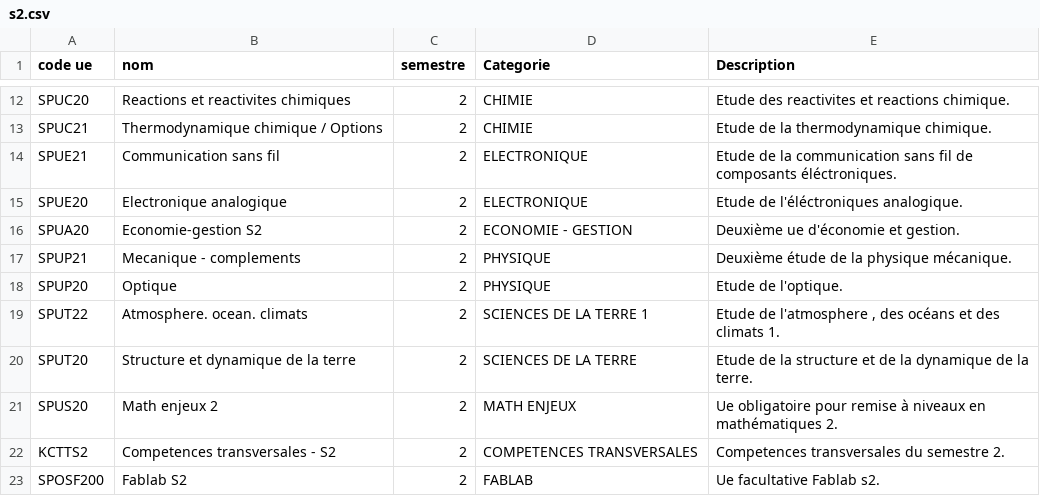
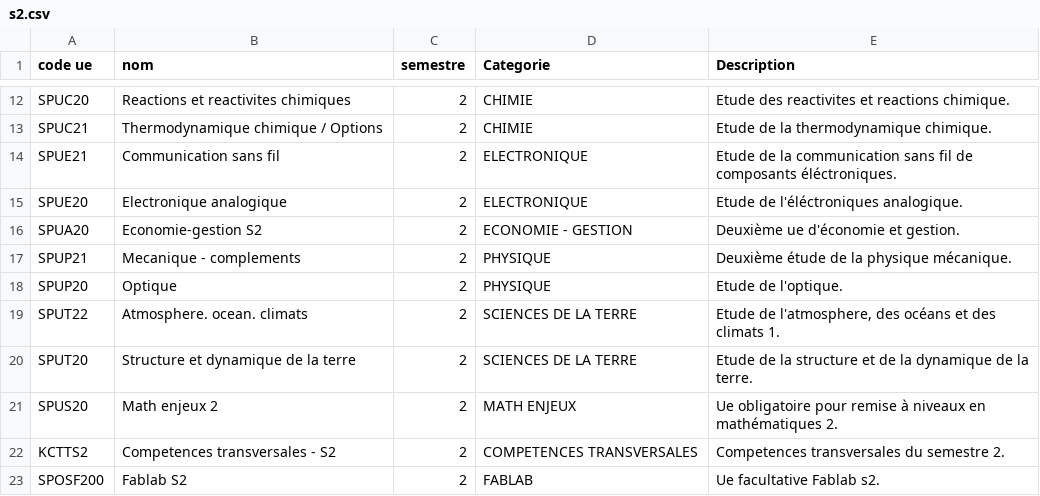
Before and after one commit to L3-Info-Miage-Universite-Cote-D-Azur/pl2020-plplb, a CSV file: javastd/semestres/s2.csv, drawn as a sheet; only a part is shown, gaps mark what is left out.

Commit message:
faute de frappe

```diff
--- a/javastd/semestres/s2.csv
+++ b/javastd/semestres/s2.csv
@@ -18,3 +18,3 @@ SPUP21;Mecanique - complements;2;PHYSIQUE;Deuxième étude de la physique mécan
 SPUP20;Optique;2;PHYSIQUE;Etude de l'optique.
-SPUT22;Atmosphere. ocean. climats;2;SCIENCES DE LA TERRE 1;Etude de l'atmosphere , des océans et des climats 1.
+SPUT22;Atmosphere. ocean. climats;2;SCIENCES DE LA TERRE;Etude de l'atmosphere, des océans et des climats 1.
 SPUT20;Structure et dynamique de la terre;2;SCIENCES DE LA TERRE;Etude de la structure et de la dynamique de la terre.
```
